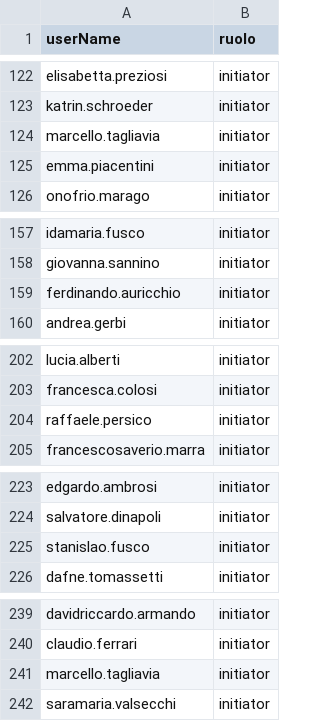
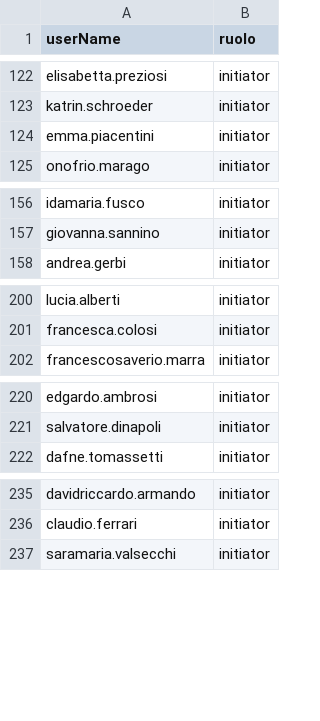
Before and after one commit to consiglionazionaledellericerche/sprint-flows, a CSV file: src/batch/resources/batch/utentiGenericiTest.csv, drawn as a sheet; only a part is shown, gaps mark what is left out; the diff names each change by its address in the sheet, - before the commit and + after, or states it on an @@ line.

Commit message:
BATCH file per supportare nuovo start accordi internazionali

```diff
--- a/src/batch/resources/batch/utentiGenericiTest.csv
+++ b/src/batch/resources/batch/utentiGenericiTest.csv
-row 124: marcello.tagliavia | initiator
-row 159: ferdinando.auricchio | initiator
-row 204: raffaele.persico | initiator
-row 225: stanislao.fusco | initiator
-row 241: marcello.tagliavia | initiator
```
Also changed, not shown: 3 other files.
